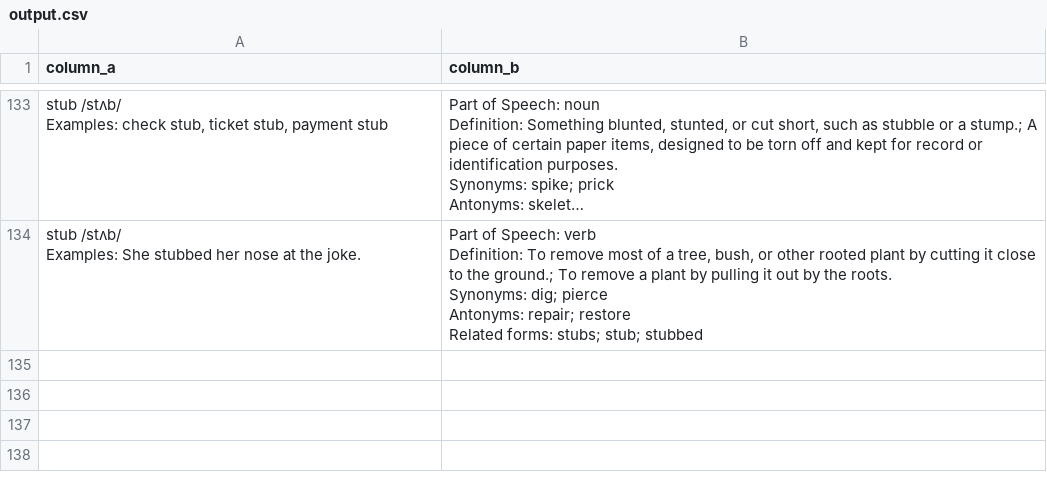
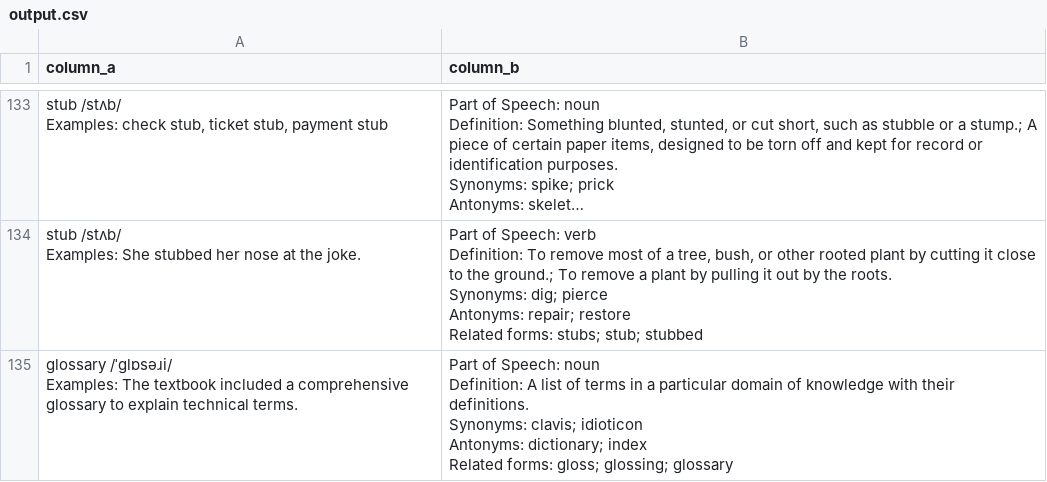
Before and after one commit to manh-td/new-words-extraction, a CSV file: output.csv, drawn as a sheet; only a part is shown, gaps mark what is left out; long unchanged cells end in …; ↵ is a line break in a cell; the diff names each change by its address in the sheet, - before the commit and + after, or states it on an @@ line.

```diff
--- a/output.csv
+++ b/output.csv
+row 135: glossary /ˈɡlɒsəɹi/ ↵ Examples: The textbook included a comprehensive glossary to explain technical terms. | Part of Speech: noun ↵ Definition: A list of terms in a particular domain of knowledge with their definitions. ↵ Synonyms: clavis; idioticon ↵ Antonyms: dictionary; index ↵ Related forms: gloss; glossing; glossary
```
Also changed, not shown: 5 other files.
